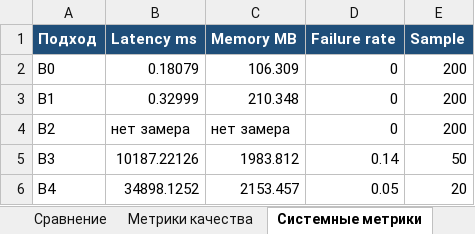
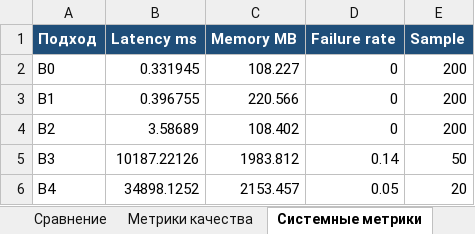
Before and after one commit to petrussia/NL2BI-AI-assistant, an Excel workbook: reports/stage9_report_materials/stage9_tables.xlsx, sheet Системные метрики, drawn as a sheet; values as stored, in another font and other column widths than the file's, no borders; charts and pictures not drawn; the diff names each change by its address in the sheet, - before the commit and + after, or states it on an @@ line.

```diff
--- a/reports/stage9_report_materials/stage9_tables.xlsx (sheet Системные метрики)
+++ b/reports/stage9_report_materials/stage9_tables.xlsx (sheet Системные метрики)
-B2 (Latency ms): 0.18079
+B2 (Latency ms): 0.331945
-C2 (Memory MB): 106.309
+C2 (Memory MB): 108.227
-B3 (Latency ms): 0.32999
+B3 (Latency ms): 0.396755
-C3 (Memory MB): 210.348
+C3 (Memory MB): 220.566
-B4 (Latency ms): нет замера
+B4 (Latency ms): 3.58689
-C4 (Memory MB): нет замера
+C4 (Memory MB): 108.402
```
Also changed, not shown: sheet Метрики качества, charts or pictures, 13 other files.
